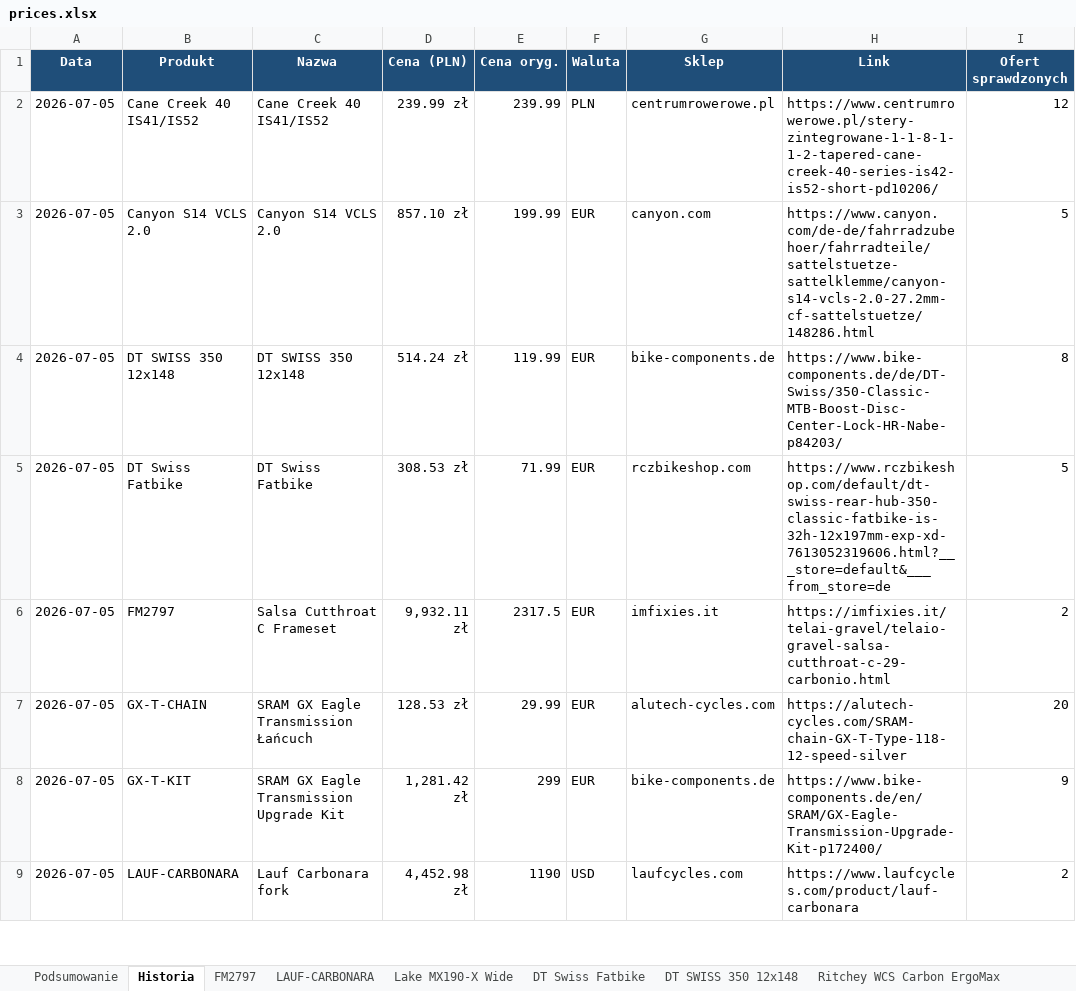
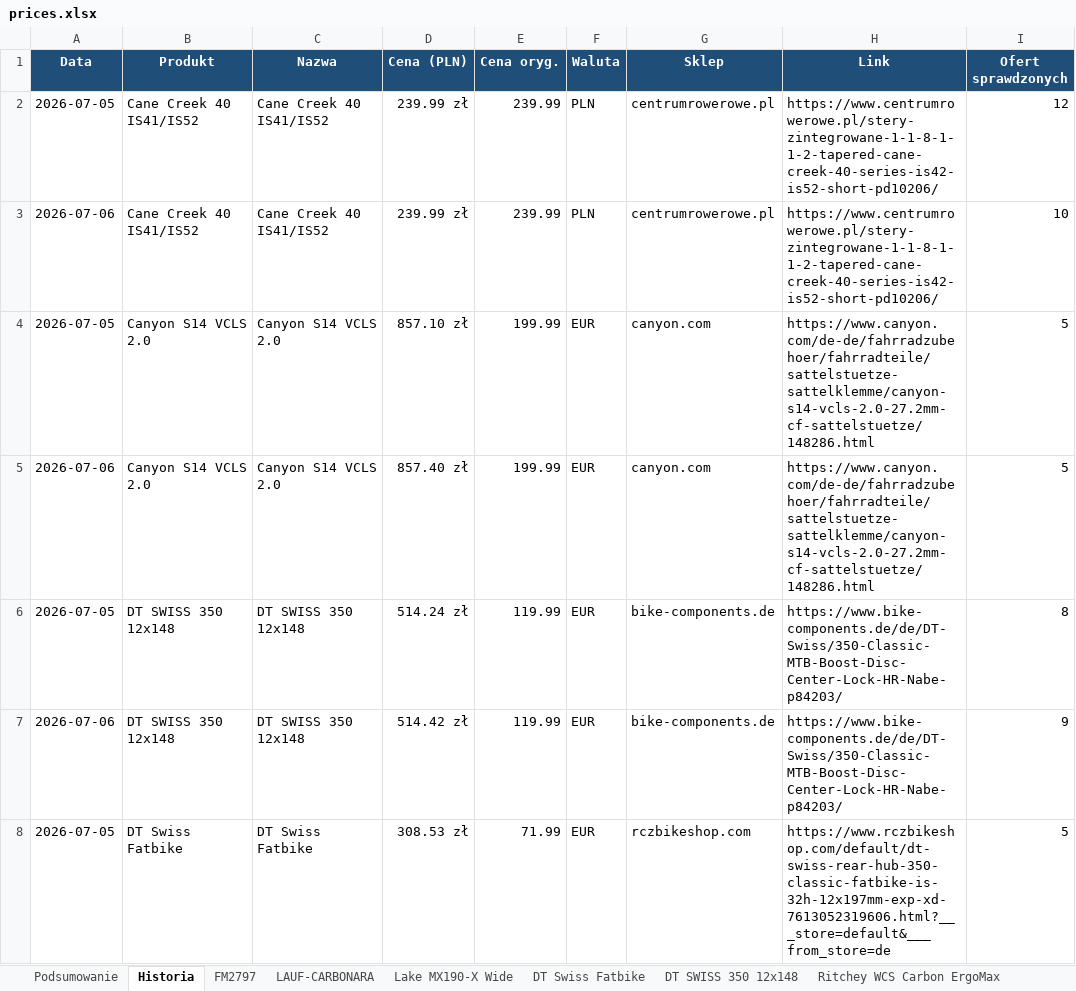
Before and after one commit to Wotjek/PriceChecker, an Excel workbook: output/prices.xlsx, sheet Historia, drawn as a sheet; only a part is shown; the shorter side is filled out with more unchanged rows; values as stored, in another font and other column widths than the file's, no borders; the diff covers the shown part only; the diff names each change by its address in the sheet, - before the commit and + after, or states it on an @@ line.

```diff
--- a/output/prices.xlsx (sheet Historia)
+++ b/output/prices.xlsx (sheet Historia)
+row 3: 2026-07-06 | Cane Creek 40 IS41/IS52 | Cane Creek 40 IS41/IS52 | 239.99 zł | 239.99 | PLN | centrumrowerowe.pl | https://www.centrumrowerowe.pl/stery-zintegrowane-1-1-8-1-1-2-tapered-cane-creek-40-series-is42-is52-short-pd10206/ | 10
+row 5: 2026-07-06 | Canyon S14 VCLS 2.0 | Canyon S14 VCLS 2.0 | 857.40 zł | 199.99 | EUR | canyon.com | https://www.canyon.com/de-de/fahrradzubehoer/fahrradteile/sattelstuetze-sattelklemme/canyon-s14-vcls-2.0-27.2mm-cf-sattelstuetze/148286.html | 5
+row 7: 2026-07-06 | DT SWISS 350 12x148 | DT SWISS 350 12x148 | 514.42 zł | 119.99 | EUR | bike-components.de | https://www.bike-components.de/de/DT-Swiss/350-Classic-MTB-Boost-Disc-Center-Lock-HR-Nabe-p84203/ | 9
```
Also changed, not shown: 7 added rows elsewhere in this sheet, sheet Podsumowanie, sheet LAUF-CARBONARA, sheet GX-T-CHAIN, sheet FM2797, sheet GX-T-KIT, sheet Lake MX190-X Wide, 5 more sheets, other sheet tabs, charts or pictures, 7 other files.
